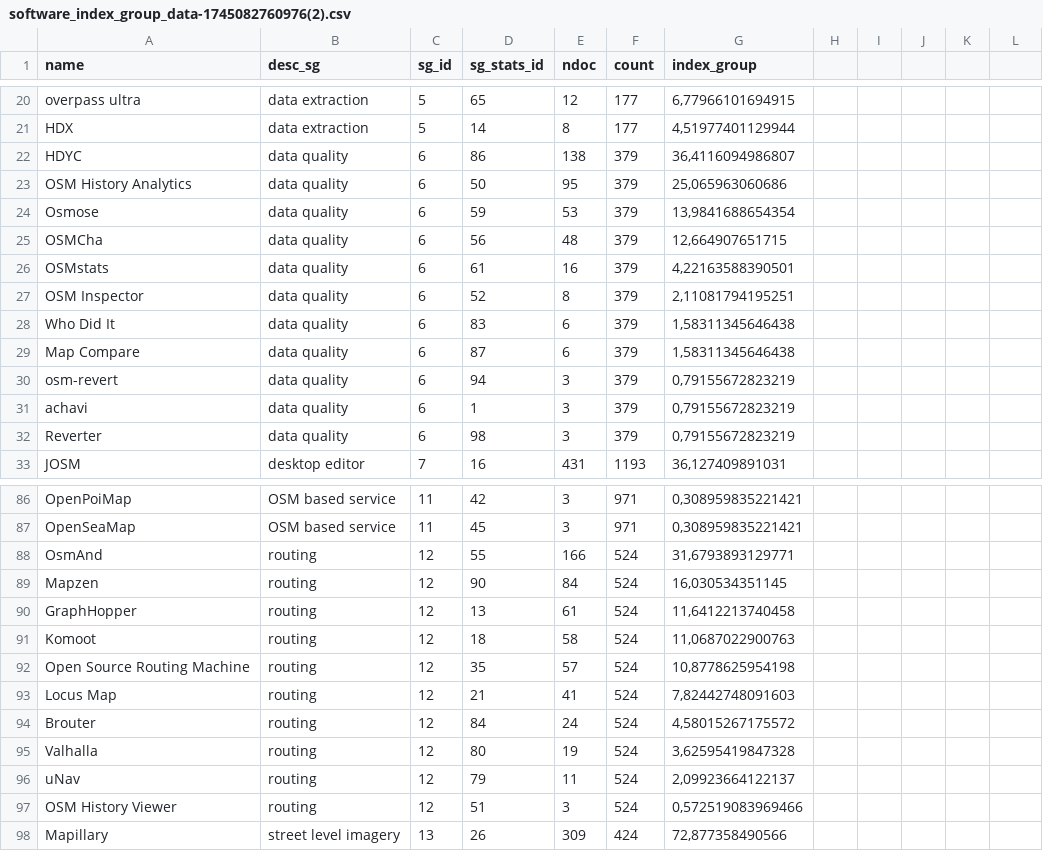
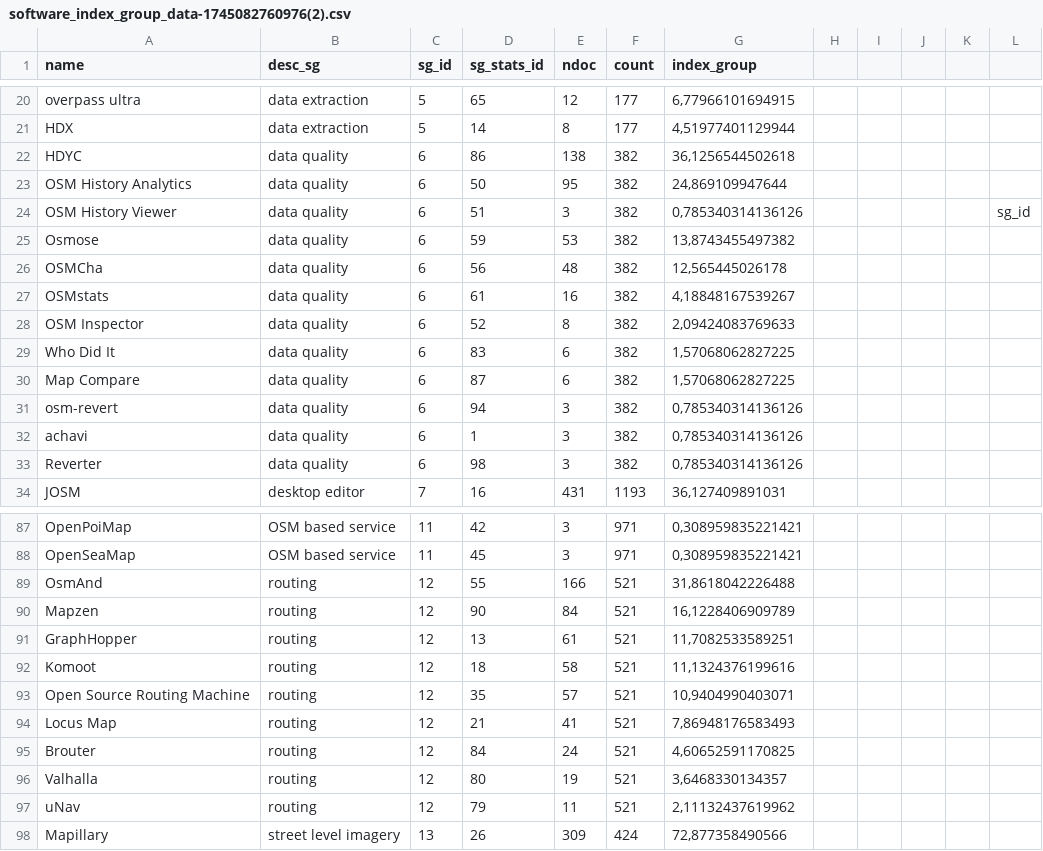
Before and after one commit to raqueldeziderio/weeklyOSM-stats, a CSV file: statistics/software_index_group_data-1745082760976(2).csv, drawn as a sheet; only a part is shown, gaps mark what is left out; removed rows and columns are numbered as before the commit, all else as after; the diff names each change by its address in the sheet, - before the commit and + after, or states it on an @@ line.

Commit message:
Add files via upload

```diff
--- a/statistics/software_index_group_data-1745082760976(2).csv
+++ b/statistics/software_index_group_data-1745082760976(2).csv
-F22:F23 (count): 379
+F22:F23 (count): 382
-G22 (index_group): 36,4116094986807
+G22 (index_group): 36,1256544502618
-G23 (index_group): 25,065963060686
+G23 (index_group): 24,869109947644
+row 24: OSM History Viewer | data quality | 6 | 51 | 3 | 382 | 0,785340314136126 |  |  |  |  | sg_id
-F25:F33 (count): 379
+F25:F33 (count): 382
-G25 (index_group): 13,9841688654354
+G25 (index_group): 13,8743455497382
-G26 (index_group): 12,664907651715
+G26 (index_group): 12,565445026178
-G27 (index_group): 4,22163588390501
+G27 (index_group): 4,18848167539267
-G28 (index_group): 2,11081794195251
+G28 (index_group): 2,09424083769633
-G29:G30 (index_group): 1,58311345646438
+G29:G30 (index_group): 1,57068062827225
-G31:G33 (index_group): 0,79155672823219
+G31:G33 (index_group): 0,785340314136126
-F89:F97 (count): 524
+F89:F97 (count): 521
-G89 (index_group): 31,6793893129771
+G89 (index_group): 31,8618042226488
-G90 (index_group): 16,030534351145
+G90 (index_group): 16,1228406909789
-G91 (index_group): 11,6412213740458
+G91 (index_group): 11,7082533589251
-G92 (index_group): 11,0687022900763
+G92 (index_group): 11,1324376199616
-G93 (index_group): 10,8778625954198
+G93 (index_group): 10,9404990403071
-G94 (index_group): 7,82442748091603
+G94 (index_group): 7,86948176583493
-G95 (index_group): 4,58015267175572
+G95 (index_group): 4,60652591170825
-G96 (index_group): 3,62595419847328
+G96 (index_group): 3,6468330134357
-G97 (index_group): 2,09923664122137
+G97 (index_group): 2,11132437619962
-row 97: OSM History Viewer | routing | 12 | 51 | 3 | 524 | 0,572519083969466
```
